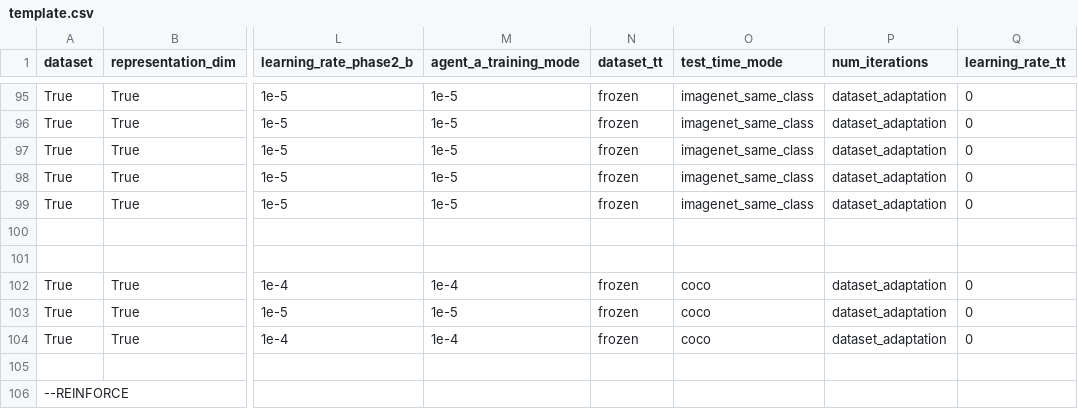
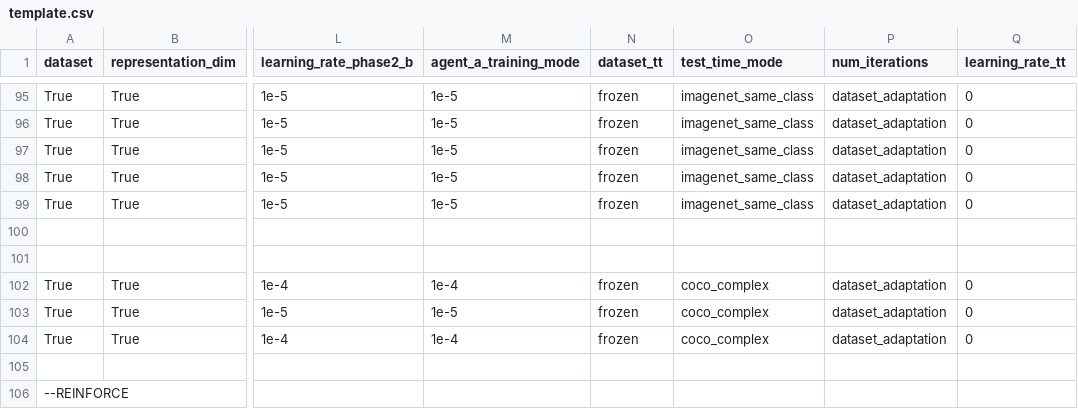
Before and after one commit to MehdiJmlkh/Test-Time-Emergent-Language, a CSV file: VQTT/template.csv, drawn as a sheet; only a part is shown, gaps mark what is left out; the diff names each change by its address in the sheet, - before the commit and + after, or states it on an @@ line.

Commit message:
Correct test time dataset in template

```diff
--- a/VQTT/template.csv
+++ b/VQTT/template.csv
-O102:O104 (test_time_mode): coco
+O102:O104 (test_time_mode): coco_complex
```
